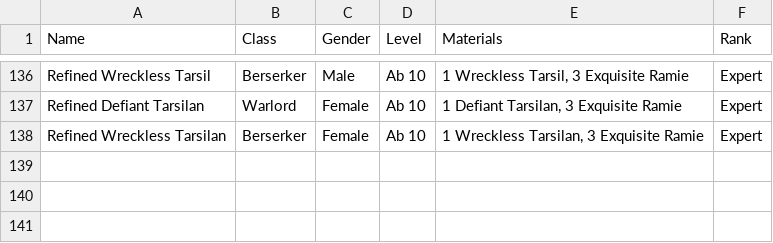
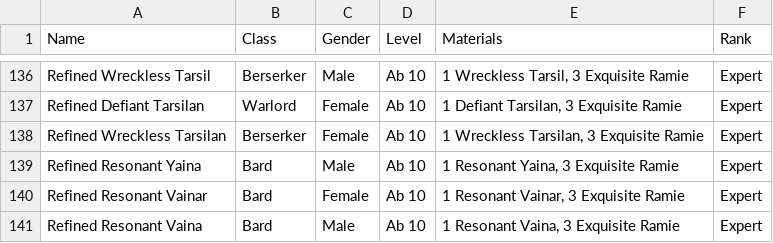
Before and after one commit to unora-project/unora-wiki, a CSV file: data-source/professions/csv/armorsmithing/recipes.csv, drawn as a sheet; only a part is shown, gaps mark what is left out; the diff names each change by its address in the sheet, - before the commit and + after, or states it on an @@ line.

Commit message:
chore(data): update armorsmithing via editor
Co-Authored-By: True <true@unora.local>

```diff
--- a/data-source/professions/csv/armorsmithing/recipes.csv
+++ b/data-source/professions/csv/armorsmithing/recipes.csv
+row 139: Refined Resonant Yaina | Bard | Male | Ab 10 | 1 Resonant Yaina, 3 Exquisite Ramie | Expert
+row 140: Refined Resonant Vainar | Bard | Female | Ab 10 | 1 Resonant Vainar, 3 Exquisite Ramie | Expert
+row 141: Refined Resonant Vaina | Bard | Male | Ab 10 | 1 Resonant Vaina, 3 Exquisite Ramie | Expert
```
Also changed, not shown: 2 other files.
